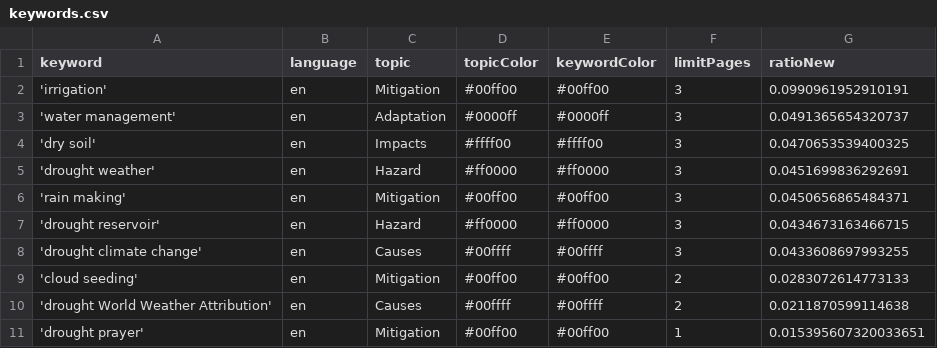
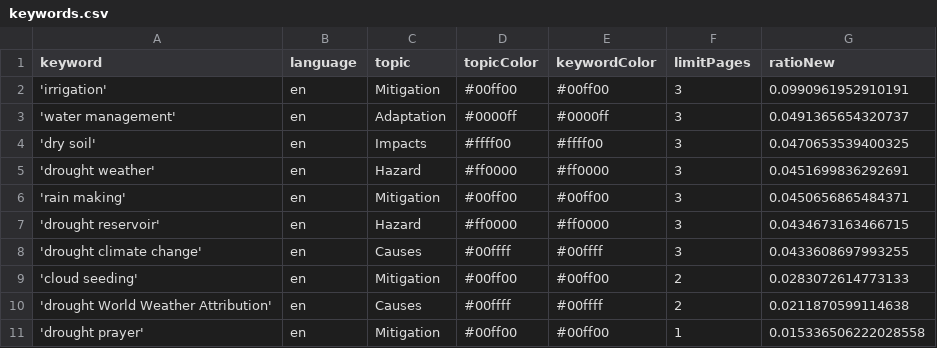
Before and after one commit to hb219-news/droughtIsComing, a CSV file: keywords.csv, drawn as a sheet.

Commit message:
Commit from GitHub Actions (harvest:0.0)

```diff
--- a/keywords.csv
+++ b/keywords.csv
@@ -10,2 +10,2 @@ keyword,language,topic,topicColor,keywordColor,limitPages,ratioNew
 'drought World Weather Attribution',en,Causes,#00ffff,#00ffff,2,0.0211870599114638
-'drought prayer',en,Mitigation,#00ff00,#00ff00,1,0.015395607320033651
+'drought prayer',en,Mitigation,#00ff00,#00ff00,1,0.015336506222028558
```
